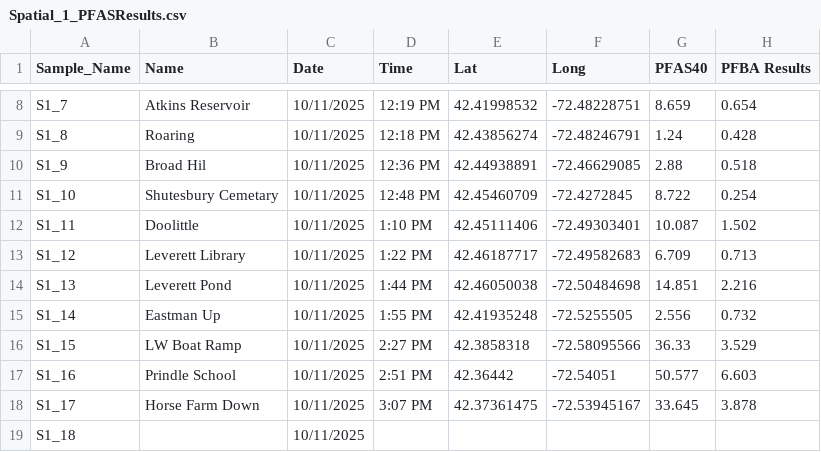
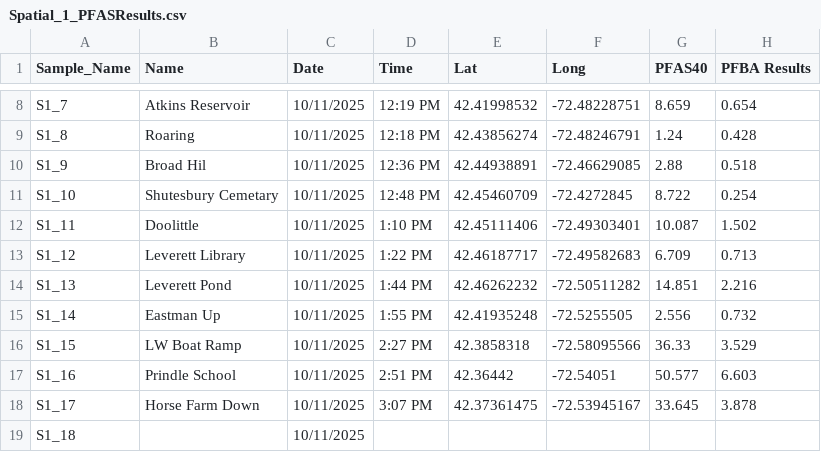
Before and after one commit to rvera177/MillRiver_PFAS, a CSV file: data/Spatial_1_PFASResults.csv, drawn as a sheet; only a part is shown, gaps mark what is left out; the diff names each change by its address in the sheet, - before the commit and + after, or states it on an @@ line.

Commit message:
Leverett Pond cords swicth
Moved the sample coords for leverett pond to the top of the pond. again...

```diff
--- a/data/Spatial_1_PFASResults.csv
+++ b/data/Spatial_1_PFASResults.csv
-E14 (Lat): 42.46050038
+E14 (Lat): 42.46262232
-F14 (Long): -72.50484698
+F14 (Long): -72.50511282
```
